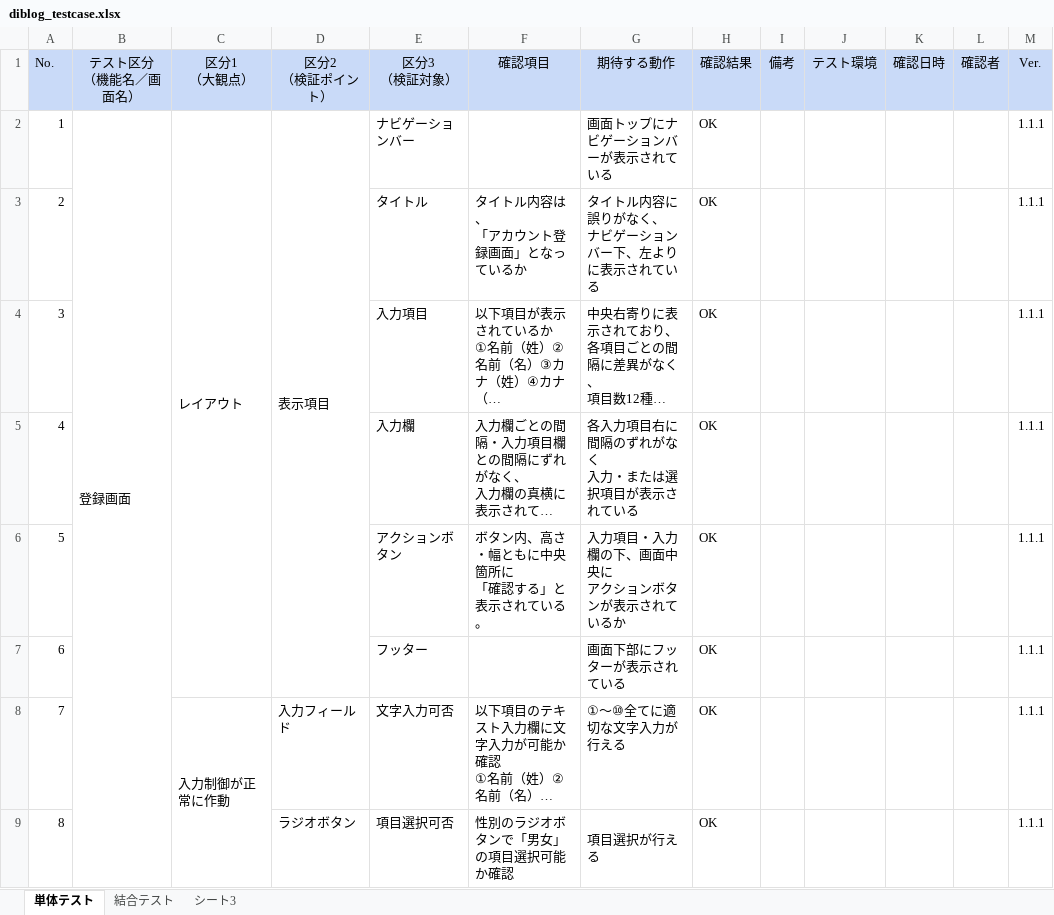
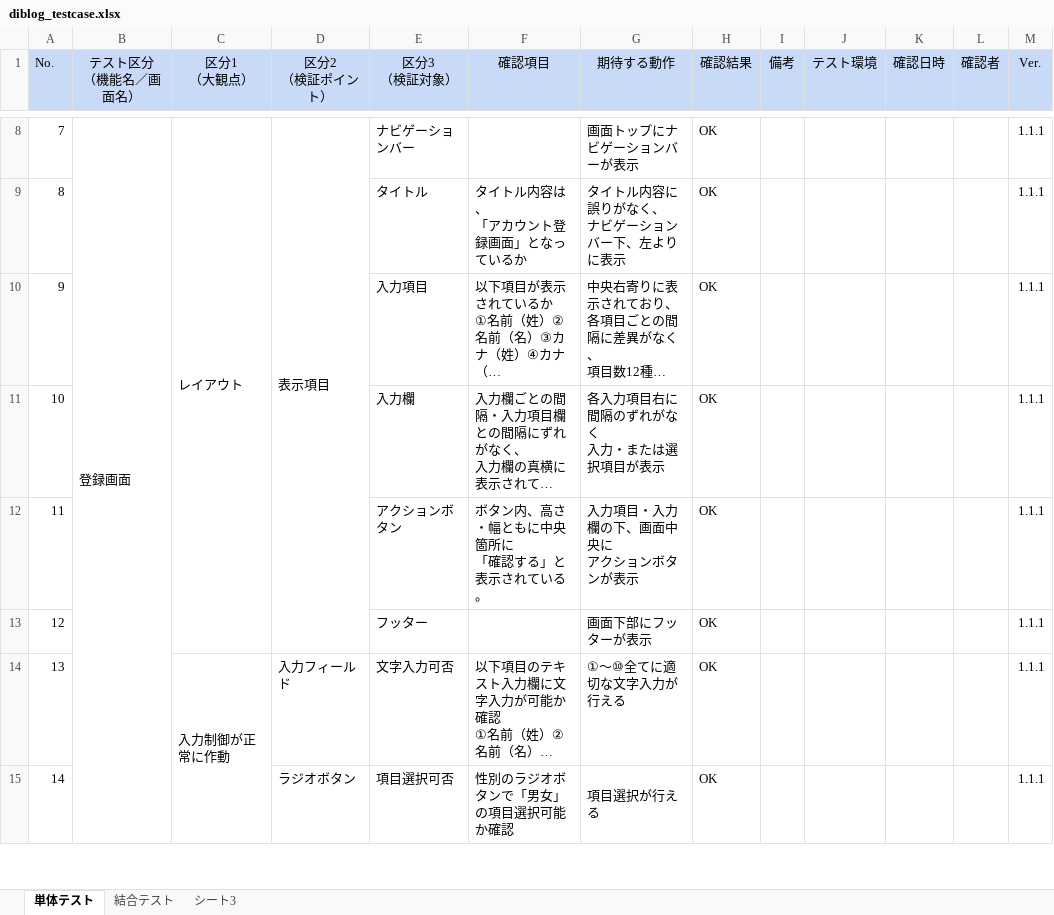
Before and after one commit to Hamasuo/practice, an Excel workbook: diblog_testcase.xlsx, sheet 単体テスト, drawn as a sheet; only a part is shown, gaps mark what is left out; long unchanged cells end in …; values as stored, in another font and other column widths than the file's, no borders; charts and pictures not drawn; addresses are those after the commit; ↵ is a line break in a cell; the diff covers the shown part only; the diff names each change by its address in the sheet, - before the commit and + after, or states it on an @@ line.

```diff
--- a/diblog_testcase.xlsx (sheet 単体テスト)
+++ b/diblog_testcase.xlsx (sheet 単体テスト)
@@ column A (No.) renumbered between rows 8 and 66 @@
-G8 (期待する動作): 画面トップにナビゲーションバーが表示されている
+G8 (期待する動作): 画面トップにナビゲーションバーが表示
-G9 (期待する動作): タイトル内容に誤りがなく、 ↵ ナビゲーションバー下、左よりに表示されている
+G9 (期待する動作): タイトル内容に誤りがなく、 ↵ ナビゲーションバー下、左よりに表示
-G11 (期待する動作): 各入力項目右に間隔のずれがなく ↵ 入力・または選択項目が表示されている
+G11 (期待する動作): 各入力項目右に間隔のずれがなく ↵ 入力・または選択項目が表示
-G12 (期待する動作): 入力項目・入力欄の下、画面中央に ↵ アクションボタンが表示されているか
+G12 (期待する動作): 入力項目・入力欄の下、画面中央に ↵ アクションボタンが表示
-G13 (期待する動作): 画面下部にフッターが表示されている
+G13 (期待する動作): 画面下部にフッターが表示
```
Also changed, not shown: 17 added rows and 13 edited cells elsewhere in this sheet, sheet 結合テスト, 3 other files.
